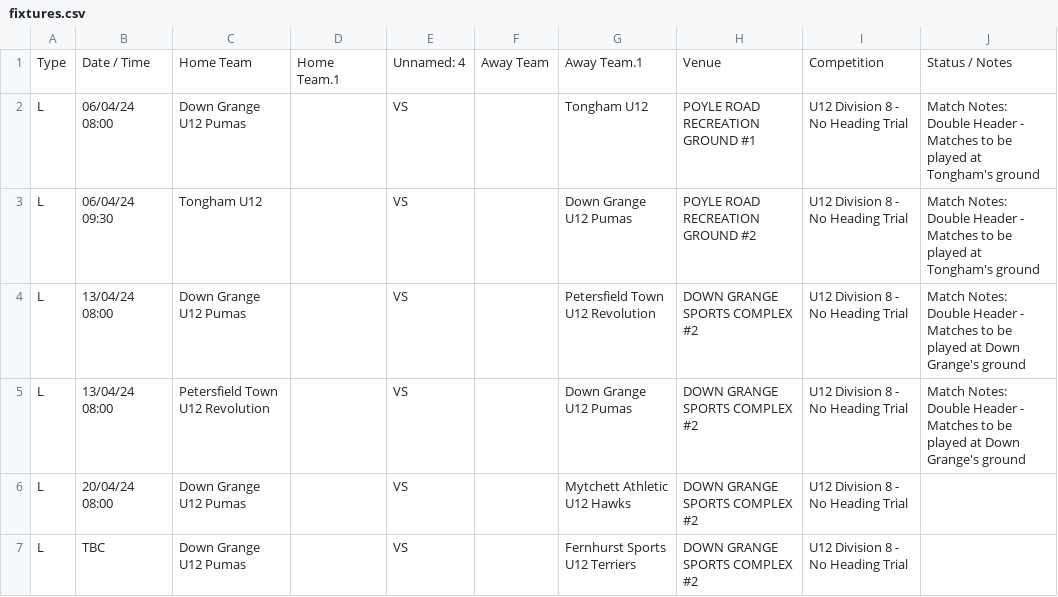
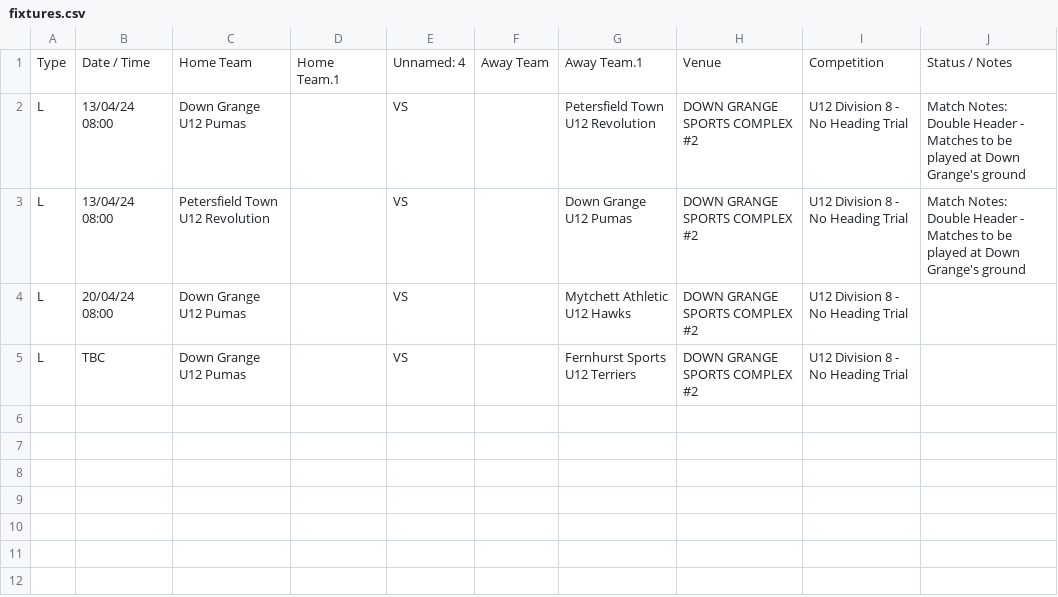
Before and after one commit to karl0ss/downgrangefixtures_ical, a CSV file: fixtures.csv, drawn as a sheet.

```diff
--- a/fixtures.csv
+++ b/fixtures.csv
@@ -1,4 +1,2 @@
 Type,Date / Time,Home Team,Home Team.1,Unnamed: 4,Away Team,Away Team.1,Venue,Competition,Status / Notes
-L,06/04/24 08:00,Down Grange U12 Pumas,,VS,,Tongham U12,POYLE ROAD RECREATION GROUND #1,U12 Division 8 - No Heading Trial,Match Notes:  Double Header - Matches to be played at Tongham's ground
-L,06/04/24 09:30,Tongham U12,,VS,,Down Grange U12 Pumas,POYLE ROAD RECREATION GROUND #2,U12 Division 8 - No Heading Trial,Match Notes:  Double Header - Matches to be played at Tongham's ground
 L,13/04/24 08:00,Down Grange U12 Pumas,,VS,,Petersfield Town U12 Revolution,DOWN GRANGE SPORTS COMPLEX #2,U12 Division 8 - No Heading Trial,Match Notes:  Double Header - Matches to be played at Down Grange's ground
```
Also changed, not shown: base_table.csv, results.csv, 2 other files.
